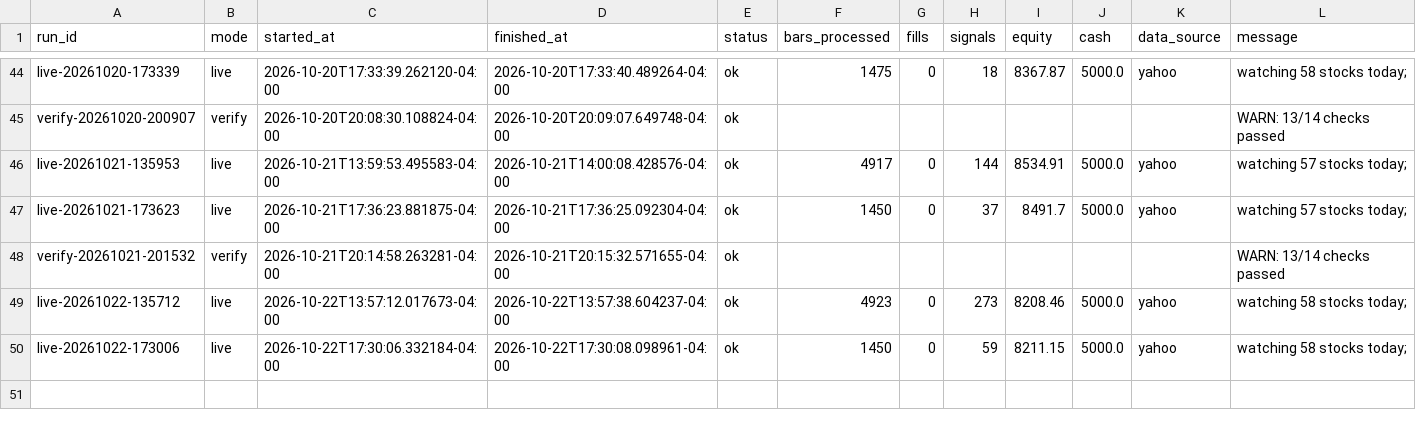
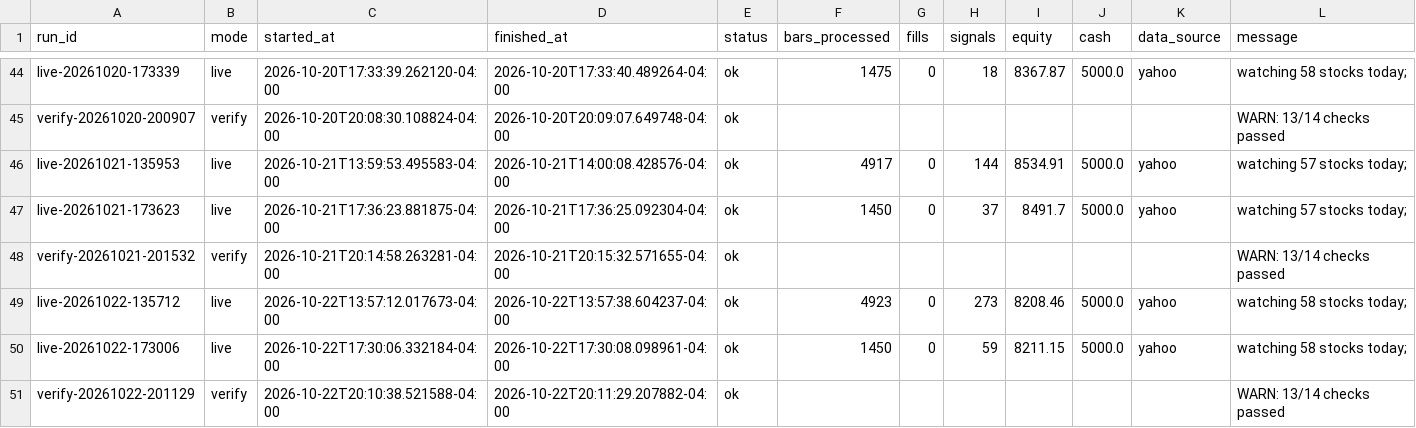
Before and after one commit to PatGuettler/robinhood-trade, a CSV file: runs.csv, drawn as a sheet; only a part is shown, gaps mark what is left out.

Commit message:
paper: verify 2026-10-23T00:11:29Z

```diff
--- a/runs.csv
+++ b/runs.csv
@@ -50 +50,2 @@ live-20261022-135712,live,2026-10-22T13:57:12.017673-04:00,2026-10-22T13:57:38.6
 live-20261022-173006,live,2026-10-22T17:30:06.332184-04:00,2026-10-22T17:30:08.098961-04:00,ok,1450,0,59,8211.15,5000.0,yahoo,watching 58 stocks today;
+verify-20261022-201129,verify,2026-10-22T20:10:38.521588-04:00,2026-10-22T20:11:29.207882-04:00,ok,,,,,,,WARN: 13/14 checks passed
```
Also changed, not shown: 1 other file.
